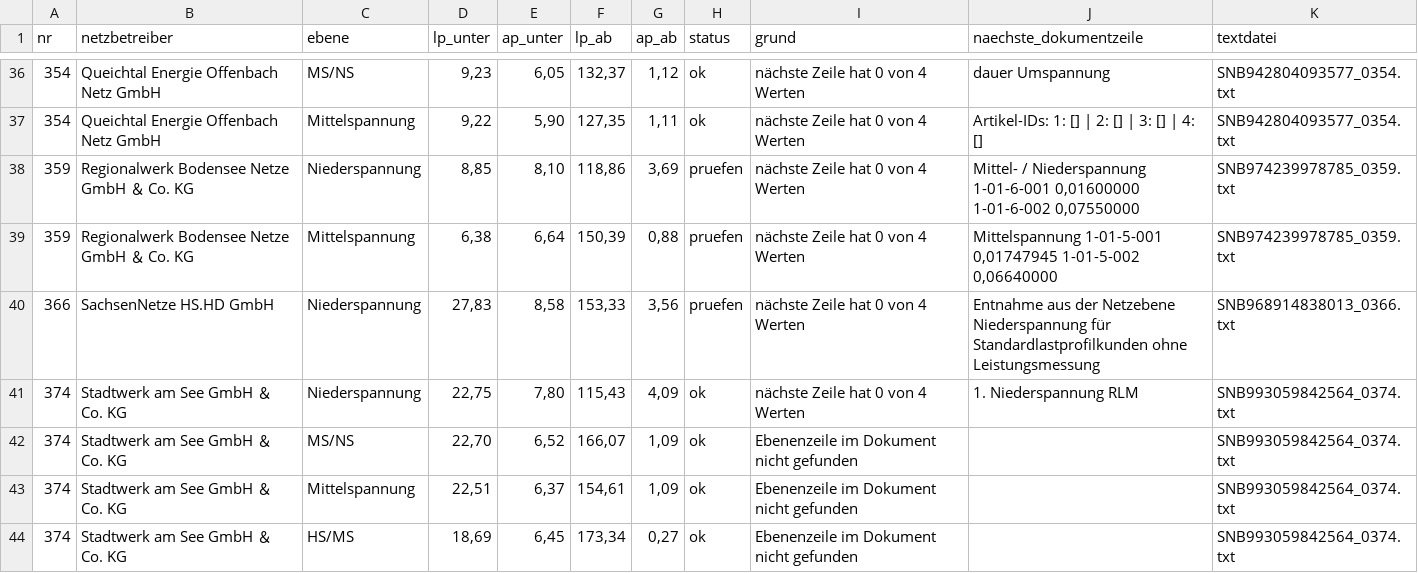
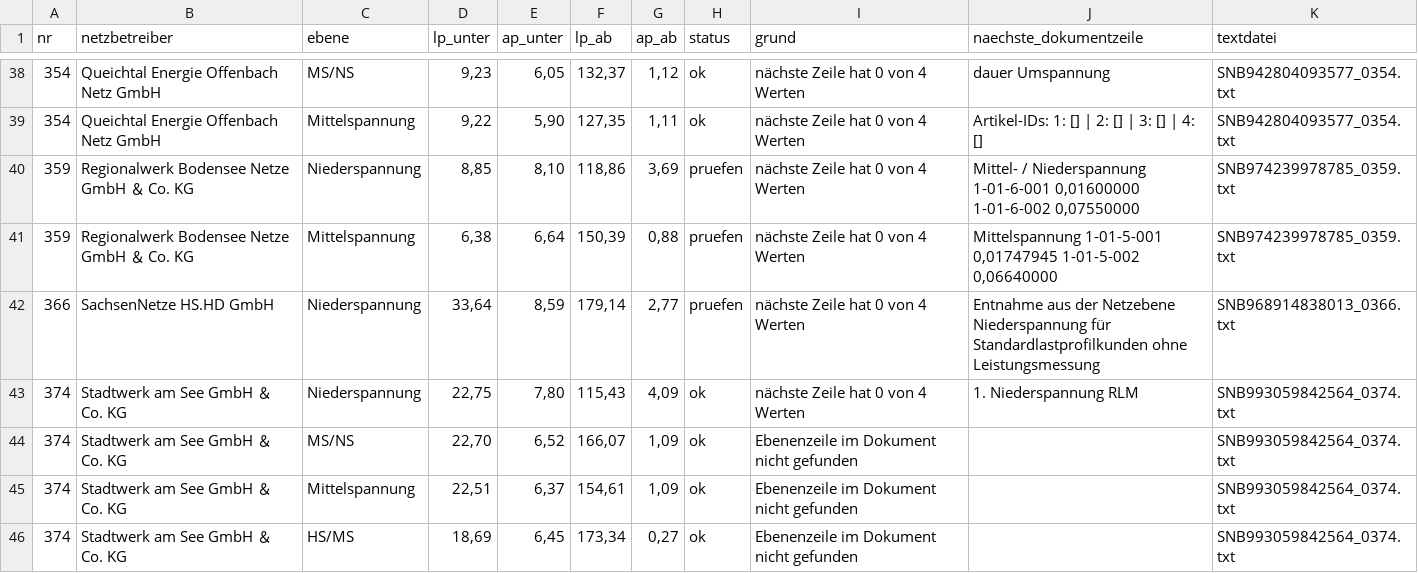
Before and after one commit to buelentd/netzentgelte-strom, a CSV file: ergebnis/preise_nicht_bestaetigt.csv, drawn as a sheet; only a part is shown, gaps mark what is left out; the diff covers the shown part only.

```diff
--- a/ergebnis/preise_nicht_bestaetigt.csv
+++ b/ergebnis/preise_nicht_bestaetigt.csv
@@ -39,3 +41,3 @@
 359;Regionalwerk Bodensee Netze GmbH ＆ Co. KG;Mittelspannung;6,38;6,64;150,39;0,88;pruefen;nächste Zeile hat 0 von 4 Werten;Mittelspannung 1-01-5-001 0,01747945 1-01-5-002 0,06640000;SNB974239978785_0359.txt
-366;SachsenNetze HS.HD GmbH;Niederspannung;27,83;8,58;153,33;3,56;pruefen;nächste Zeile hat 0 von 4 Werten;Entnahme aus der Netzebene Niederspannung für Standardlastprofilkunden ohne Leistungsmessung;SNB968914838013_0366.txt
+366;SachsenNetze HS.HD GmbH;Niederspannung;33,64;8,59;179,14;2,77;pruefen;nächste Zeile hat 0 von 4 Werten;Entnahme aus der Netzebene Niederspannung für Standardlastprofilkunden ohne Leistungsmessung;SNB968914838013_0366.txt
 374;Stadtwerk am See GmbH ＆ Co. KG;Niederspannung;22,75;7,80;115,43;4,09;ok;nächste Zeile hat 0 von 4 Werten;1. Niederspannung RLM;SNB993059842564_0374.txt
```
Also changed, not shown: 9 added rows elsewhere in this file, ergebnis/gefunden.csv, ergebnis/netzentgelte_2026.csv, 18 other files.
